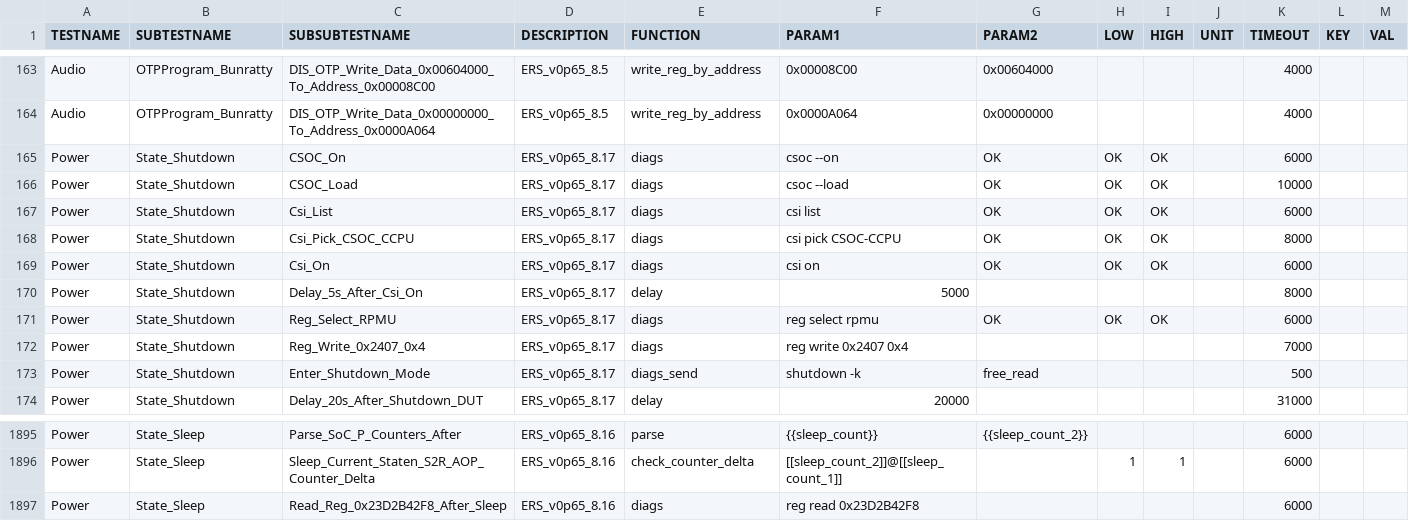
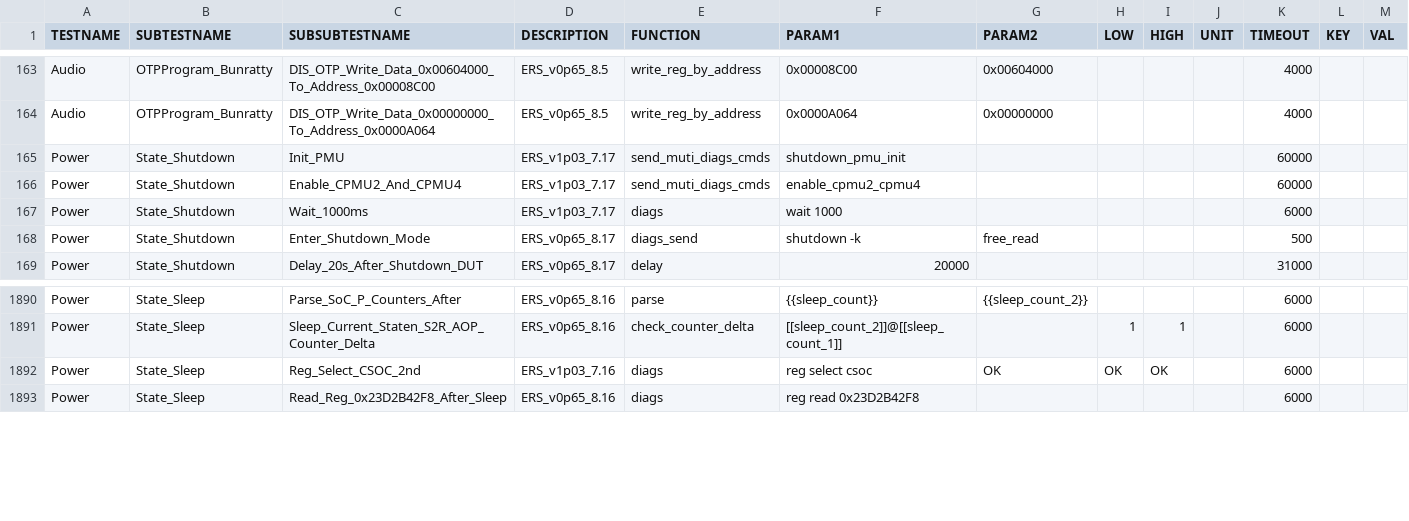
Before and after one commit to IntelliJYang/ThreadAndGit, a CSV file: Profile/test_plan.csv, drawn as a sheet; only a part is shown, gaps mark what is left out; removed rows and columns are numbered as before the commit, all else as after; rows hold the shown columns only; the diff names each change by its address in the sheet, - before the commit and + after, or states it on an @@ line.

Commit message:
v0328

```diff
--- a/Profile/test_plan.csv
+++ b/Profile/test_plan.csv
-row 165: Power | State_Shutdown | CSOC_On | ERS_v0p65_8.17 | diags | csoc --on | OK | OK | OK |  | 6000
-row 166: Power | State_Shutdown | CSOC_Load | ERS_v0p65_8.17 | diags | csoc --load | OK | OK | OK |  | 10000
-row 167: Power | State_Shutdown | Csi_List | ERS_v0p65_8.17 | diags | csi list | OK | OK | OK |  | 6000
-row 168: Power | State_Shutdown | Csi_Pick_CSOC_CCPU | ERS_v0p65_8.17 | diags | csi pick CSOC-CCPU | OK | OK | OK |  | 8000
-row 169: Power | State_Shutdown | Csi_On | ERS_v0p65_8.17 | diags | csi on | OK | OK | OK |  | 6000
-row 170: Power | State_Shutdown | Delay_5s_After_Csi_On | ERS_v0p65_8.17 | delay | 5000 |  |  |  |  | 8000
-row 171: Power | State_Shutdown | Reg_Select_RPMU | ERS_v0p65_8.17 | diags | reg select rpmu | OK | OK | OK |  | 6000
+row 165: Power | State_Shutdown | Init_PMU | ERS_v1p03_7.17 | send_muti_diags_cmds | shutdown_pmu_init |  |  |  |  | 60000
+row 166: Power | State_Shutdown | Enable_CPMU2_And_CPMU4 | ERS_v1p03_7.17 | send_muti_diags_cmds | enable_cpmu2_cpmu4 |  |  |  |  | 60000
-C167 (SUBSUBTESTNAME): Reg_Write_0x2407_0x4
+C167 (SUBSUBTESTNAME): Wait_1000ms
-D167 (DESCRIPTION): ERS_v0p65_8.17
+D167 (DESCRIPTION): ERS_v1p03_7.17
-F167 (PARAM1): reg write 0x2407 0x4
+F167 (PARAM1): wait 1000
-K167 (TIMEOUT): 7000
+K167 (TIMEOUT): 6000
+row 1892: Power | State_Sleep | Reg_Select_CSOC_2nd | ERS_v1p03_7.16 | diags | reg select csoc | OK | OK | OK |  | 6000
```
